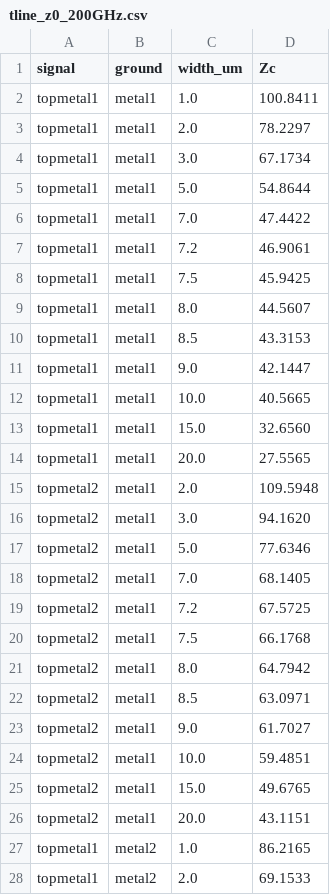
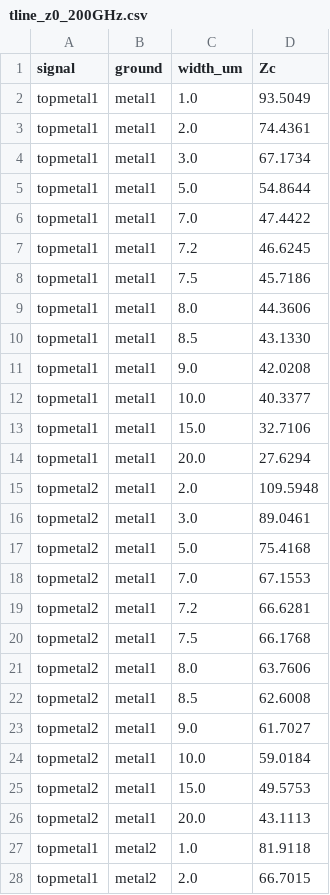
Before and after one commit to iic-jku/IHP, a CSV file: evaluation/images/tline_z0_200GHz.csv, drawn as a sheet; only a part is shown; the diff covers the shown part only.

```diff
--- a/evaluation/images/tline_z0_200GHz.csv
+++ b/evaluation/images/tline_z0_200GHz.csv
@@ -1,4 +1,4 @@
 signal,ground,width_um,Zc
-topmetal1,metal1,1.0,100.8411
-topmetal1,metal1,2.0,78.2297
+topmetal1,metal1,1.0,93.5049
+topmetal1,metal1,2.0,74.4361
 topmetal1,metal1,3.0,67.1734
@@ -6,23 +6,23 @@ topmetal1,metal1,5.0,54.8644
 topmetal1,metal1,7.0,47.4422
-topmetal1,metal1,7.2,46.9061
-topmetal1,metal1,7.5,45.9425
-topmetal1,metal1,8.0,44.5607
-topmetal1,metal1,8.5,43.3153
-topmetal1,metal1,9.0,42.1447
-topmetal1,metal1,10.0,40.5665
-topmetal1,metal1,15.0,32.6560
-topmetal1,metal1,20.0,27.5565
+topmetal1,metal1,7.2,46.6245
+topmetal1,metal1,7.5,45.7186
+topmetal1,metal1,8.0,44.3606
+topmetal1,metal1,8.5,43.1330
+topmetal1,metal1,9.0,42.0208
+topmetal1,metal1,10.0,40.3377
+topmetal1,metal1,15.0,32.7106
+topmetal1,metal1,20.0,27.6294
 topmetal2,metal1,2.0,109.5948
-topmetal2,metal1,3.0,94.1620
-topmetal2,metal1,5.0,77.6346
-topmetal2,metal1,7.0,68.1405
-topmetal2,metal1,7.2,67.5725
+topmetal2,metal1,3.0,89.0461
+topmetal2,metal1,5.0,75.4168
+topmetal2,metal1,7.0,67.1553
+topmetal2,metal1,7.2,66.6281
 topmetal2,metal1,7.5,66.1768
-topmetal2,metal1,8.0,64.7942
-topmetal2,metal1,8.5,63.0971
+topmetal2,metal1,8.0,63.7606
+topmetal2,metal1,8.5,62.6008
 topmetal2,metal1,9.0,61.7027
-topmetal2,metal1,10.0,59.4851
-topmetal2,metal1,15.0,49.6765
-topmetal2,metal1,20.0,43.1151
-topmetal1,metal2,1.0,86.2165
-topmetal1,metal2,2.0,69.1533
+topmetal2,metal1,10.0,59.0184
+topmetal2,metal1,15.0,49.5753
+topmetal2,metal1,20.0,43.1113
+topmetal1,metal2,1.0,81.9118
+topmetal1,metal2,2.0,66.7015
```
Also changed, not shown: 77 edited cells elsewhere in this file, evaluation/images/tline_design_200GHz.csv, evaluation/images/tline_loss_200GHz.csv, 15 other files.
